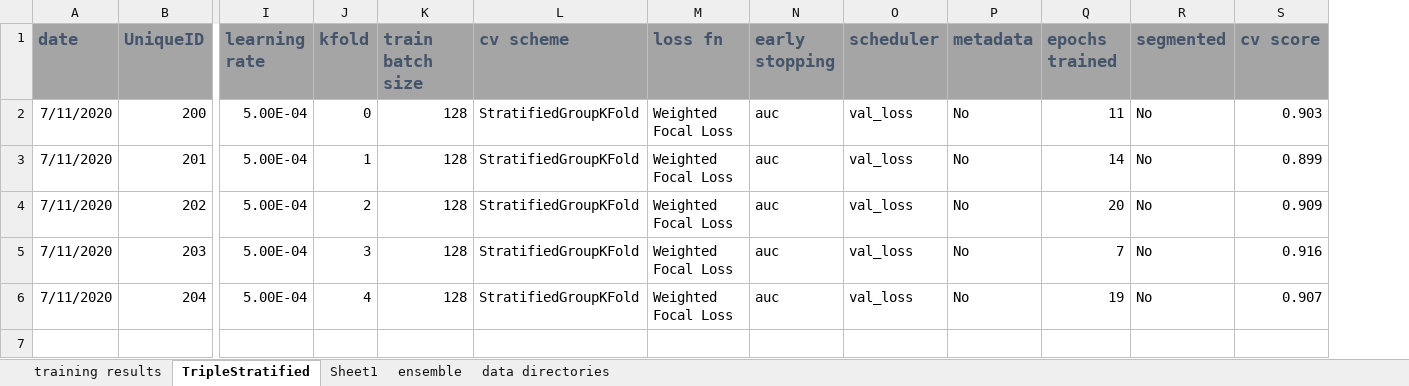
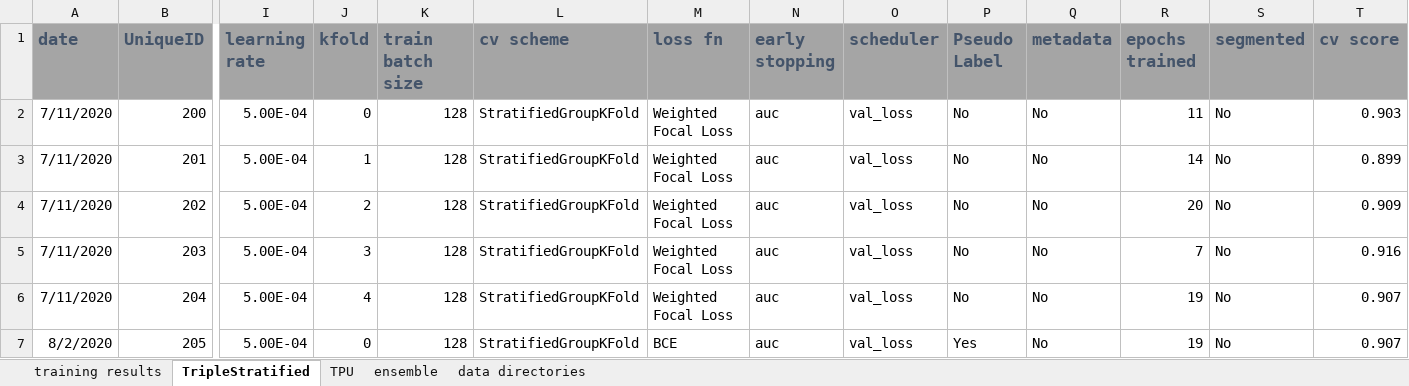
Before and after one commit to amaarora/melonama, an Excel workbook: src/Melonama Experiments.xlsb.xlsx, sheet TripleStratified, drawn as a sheet; only a part is shown, gaps mark what is left out; values as stored, in another font and other column widths than the file's, no borders; conditional formats not drawn; rows hold the shown columns only; the diff names each change by its address in the sheet, - before the commit and + after, or states it on an @@ line.

```diff
--- a/src/Melonama Experiments.xlsb.xlsx (sheet TripleStratified)
+++ b/src/Melonama Experiments.xlsb.xlsx (sheet TripleStratified)
-sheet tab: Sheet1
+sheet tab: TPU
+column P (Pseudo Label), rows 2-6: all No
+row 7: 8/2/2020 | 205 | 5.00E-04 | 0 | 128 | StratifiedGroupKFold | BCE | auc | val_loss | Yes | No | 19 | No | 0.907
```
Also changed, not shown: sheet TPU, sheet training results, 6 other files.
